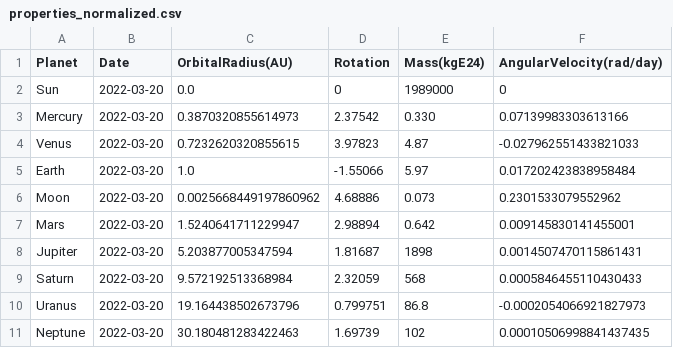
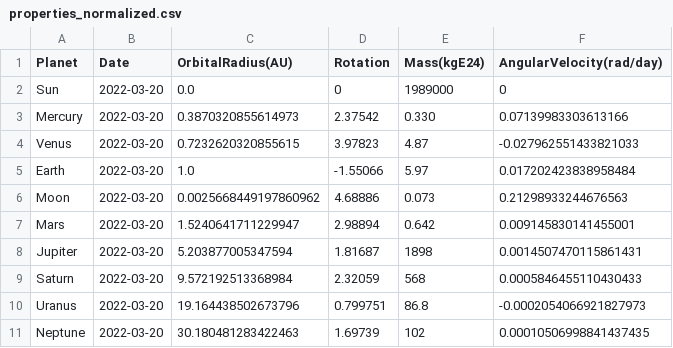
Before and after one commit to gonzalpi/planet-forces, a CSV file: data/properties_normalized.csv, drawn as a sheet.

Commit message:
Fix moon orbital period (use synodic instead of sidereal)

```diff
--- a/data/properties_normalized.csv
+++ b/data/properties_normalized.csv
@@ -5,3 +5,3 @@ Venus,2022-03-20,0.7232620320855615,3.97823,4.87,-0.027962551433821033
 Earth,2022-03-20,1.0,-1.55066,5.97,0.017202423838958484
-Moon,2022-03-20,0.0025668449197860962,4.68886,0.073,0.2301533079552962
+Moon,2022-03-20,0.0025668449197860962,4.68886,0.073,0.21298933244676563
 Mars,2022-03-20,1.5240641711229947,2.98894,0.642,0.009145830141455001
```
Also changed, not shown: 1 other file.
